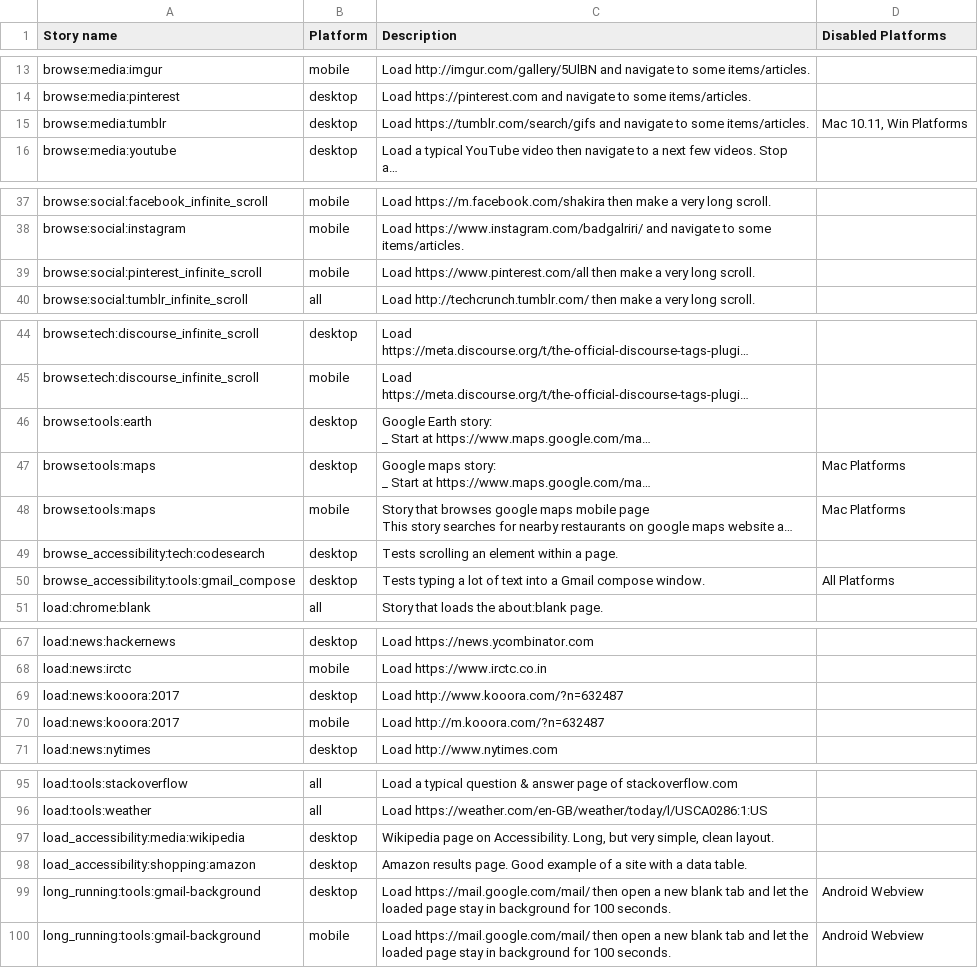
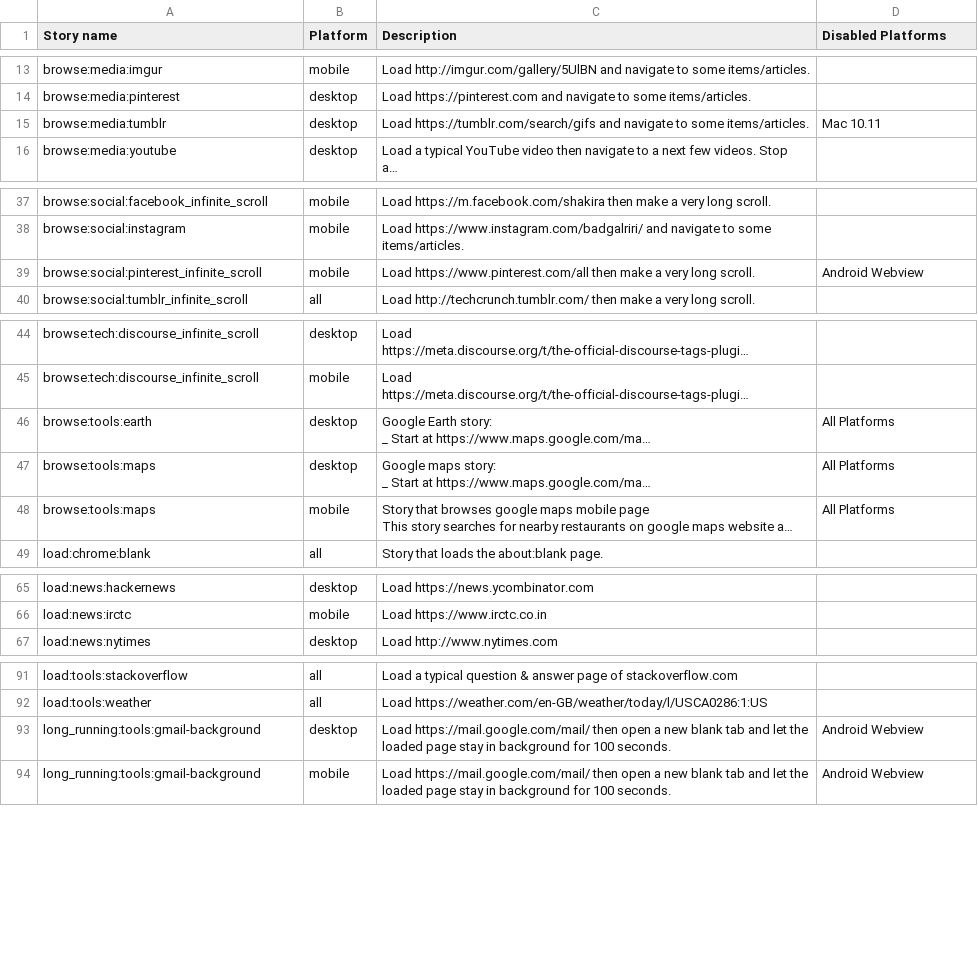
Before and after one commit to webrtc-uwp/chromium-tools, a CSV file: perf/system_health_stories.csv, drawn as a sheet; only a part is shown, gaps mark what is left out; long unchanged cells end in …; the diff names each change by its address in the sheet, - before the commit and + after, or states it on an @@ line.

Commit message:
Revert "Add kooora loading stories which represent RTL languages web sites"
This reverts commit 2bb93107067333e5f3a5b6f7b1469c11c4f5a9c3.

Reason for revert: Bug:783503

Original change's description:
> Add kooora loading stories which represent RTL languages web sites
>
> This CL also tries out the new story name format <user intent>:<site cateogory>:<site name>:<year recorded>
>
> Bug: chromium:774577
> Change-Id: I2ba1dfa7311e70bfbaa1d6f2cf26f53ca70d9a20
> Reviewed-on: https://chromium-review.googlesource.com/723134
> Commit-Queue: Ned Nguyen <nednguyen@google.com>
> Reviewed-by: Juan Antonio Navarro Pérez <perezju@chromium.org>
> Cr-Commit-Position: refs/heads/master@{#515322}

TBR=perezju@chromium.org,nednguyen@google.com

Change-Id: I0fa582406176559a599f83622796852be53c63bb
No-Presubmit: true
No-Tree-Checks: true
No-Try: true
Bug: chromium:774577
Reviewed-on: https://chromium-review.googlesource.com/762123
Reviewed-by: Ned Nguyen <nednguyen@google.com>
Commit-Queue: Ned Nguyen <nednguyen@google.com>
Cr-Original-Commit-Position: refs/heads/master@{#515395}
Cr-Mirrored-From: https://chromium.googlesource.com/chromium/src
Cr-Mirrored-Commit: ecc645f732548959e61eff00187f55f391273130

```diff
--- a/perf/system_health_stories.csv
+++ b/perf/system_health_stories.csv
-D15 (Disabled Platforms): Mac 10.11, Win Platforms
+D15 (Disabled Platforms): Mac 10.11
-D39 (Disabled Platforms): (empty)
+D39 (Disabled Platforms): Android Webview
-D46 (Disabled Platforms): (empty)
+D46 (Disabled Platforms): All Platforms
-D47:D48 (Disabled Platforms): Mac Platforms
+D47:D48 (Disabled Platforms): All Platforms
-row 49: browse_accessibility:tech:codesearch | desktop | Tests scrolling an element within a page.
-row 50: browse_accessibility:tools:gmail_compose | desktop | Tests typing a lot of text into a Gmail compose window. | All Platforms
-row 69: load:news:kooora:2017 | desktop | Load http://www.kooora.com/?n=632487
-row 70: load:news:kooora:2017 | mobile | Load http://m.kooora.com/?n=632487
-row 97: load_accessibility:media:wikipedia | desktop | Wikipedia page on Accessibility. Long, but very simple, clean layout.
-row 98: load_accessibility:shopping:amazon | desktop | Amazon results page. Good example of a site with a data table.
```
Also changed, not shown: 7 other files.
